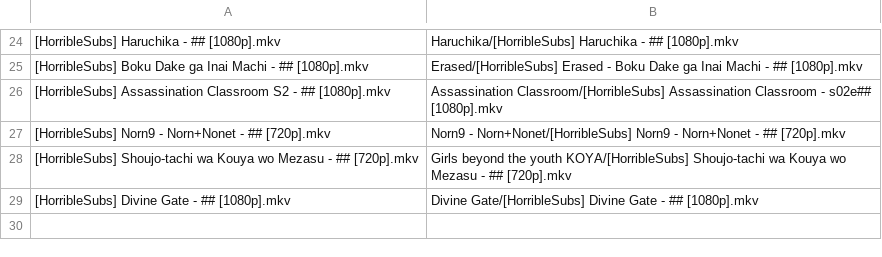
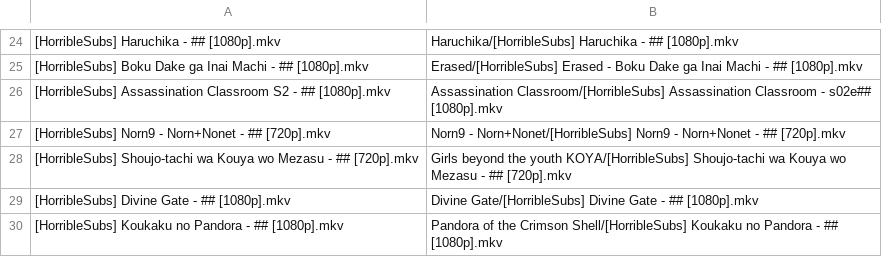
Before and after one commit to SlyBlueFox/tardis, a CSV file: animelist.csv, drawn as a sheet; only a part is shown, gaps mark what is left out; the diff names each change by its address in the sheet, - before the commit and + after, or states it on an @@ line.

Commit message:
Update animelist.csv

```diff
--- a/animelist.csv
+++ b/animelist.csv
+row 30: [HorribleSubs] Koukaku no Pandora - ## [1080p].mkv | Pandora of the Crimson Shell/[HorribleSubs] Koukaku no Pandora - ## [1080p].mkv
```
